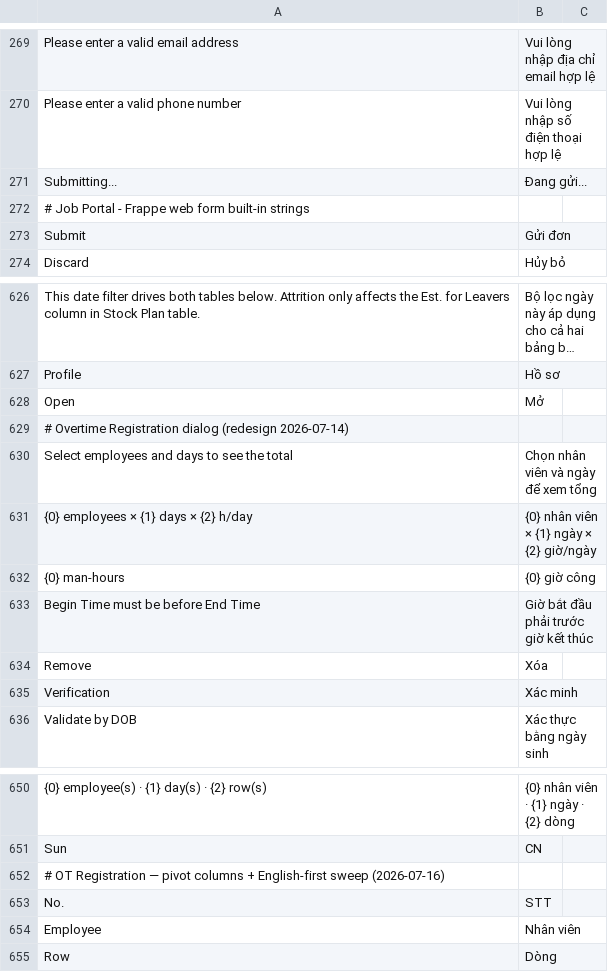
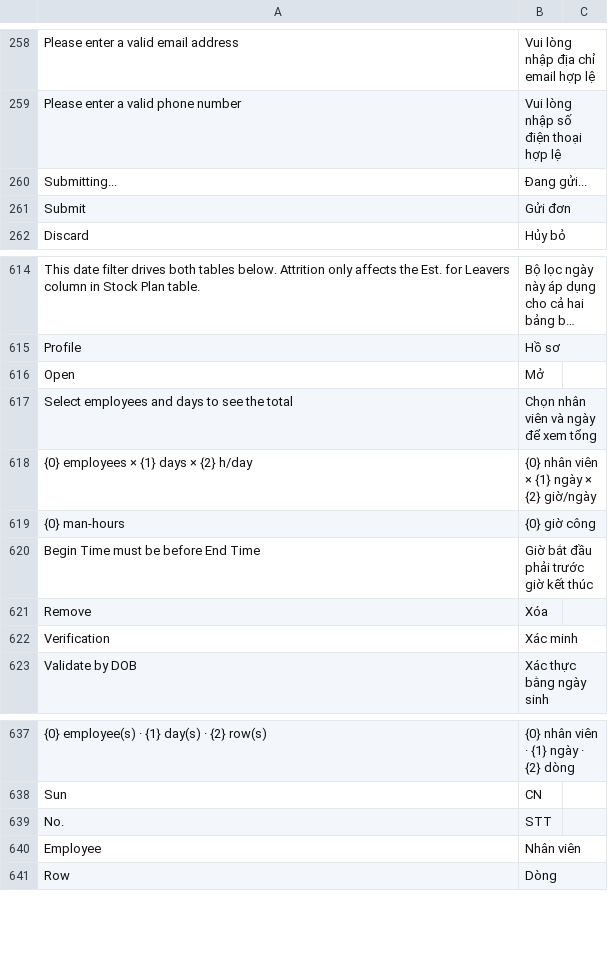
Before and after one commit to nguyenson-toray/customize_erpnext, a CSV file: customize_erpnext/translations/vi.csv, drawn as a sheet; only a part is shown, gaps mark what is left out; long unchanged cells end in …; the diff covers the shown part only.

```diff
--- a/customize_erpnext/translations/vi.csv
+++ b/customize_erpnext/translations/vi.csv
@@ -271,3 +260,2 @@ Please enter a valid phone number,Vui lòng nhập số điện thoại hợp l
 Submitting...,Đang gửi...
-# Job Portal - Frappe web form built-in strings
 Submit,Gửi đơn
@@ -628,3 +616,2 @@ Profile,Hồ sơ
 Open,Mở
-# Overtime Registration dialog (redesign 2026-07-14)
 Select employees and days to see the total,Chọn nhân viên và ngày để xem tổng
@@ -651,3 +638,2 @@ Begin Time must be before End Time,Giờ bắt đầu phải trước giờ kế
 "Sun","CN"
-# OT Registration — pivot columns + English-first sweep (2026-07-16)
 "No.","STT"
```
Also changed, not shown: 11 removed rows elsewhere in this file.
